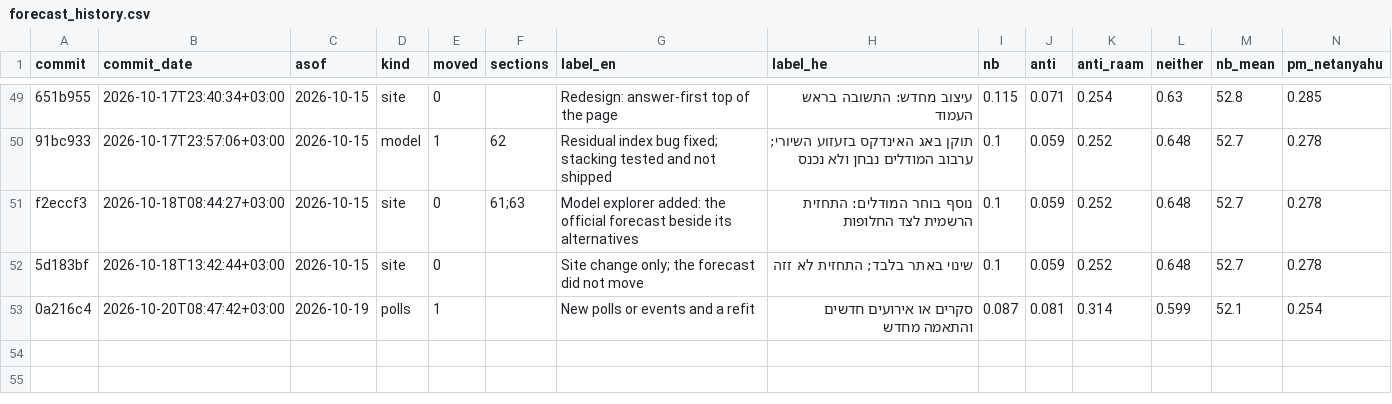
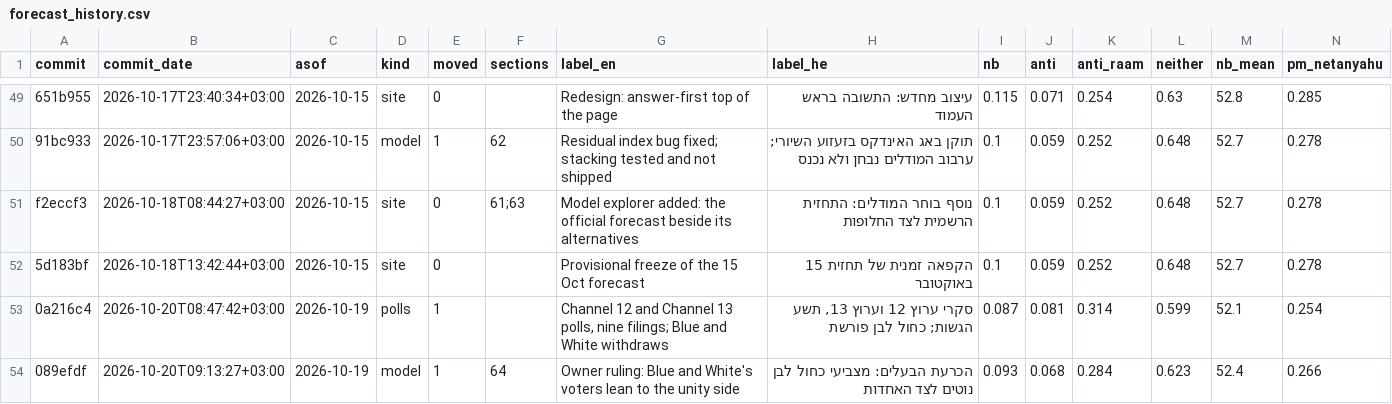
Before and after one commit to idoherling/2026_Election_Model, a CSV file: data/processed/forecast_history.csv, drawn as a sheet; only a part is shown, gaps mark what is left out; rows hold the shown columns only; the diff names each change by its address in the sheet, - before the commit and + after, or states it on an @@ line.

```diff
--- a/data/processed/forecast_history.csv
+++ b/data/processed/forecast_history.csv
-G52 (label_en): Site change only; the forecast did not move
+G52 (label_en): Provisional freeze of the 15 Oct forecast
-H52 (label_he): שינוי באתר בלבד; התחזית לא זזה
+H52 (label_he): הקפאה זמנית של תחזית 15 באוקטובר
-G53 (label_en): New polls or events and a refit
+G53 (label_en): Channel 12 and Channel 13 polls, nine filings; Blue and White withdraws
-H53 (label_he): סקרים או אירועים חדשים והתאמה מחדש
+H53 (label_he): סקרי ערוץ 12 וערוץ 13, תשע הגשות; כחול לבן פורשת
+row 54: 089efdf | 2026-10-20T09:13:27+03:00 | 2026-10-19 | model | 1 | 64 | Owner ruling: Blue and White's voters lean to the unity side | הכרעת הבעלים: מצביעי כחול לבן נוטים לצד האחדות | 0.093 | 0.068 | 0.284 | 0.623 | 52.4 | 0.266
```
Also changed, not shown: 6 other files.
